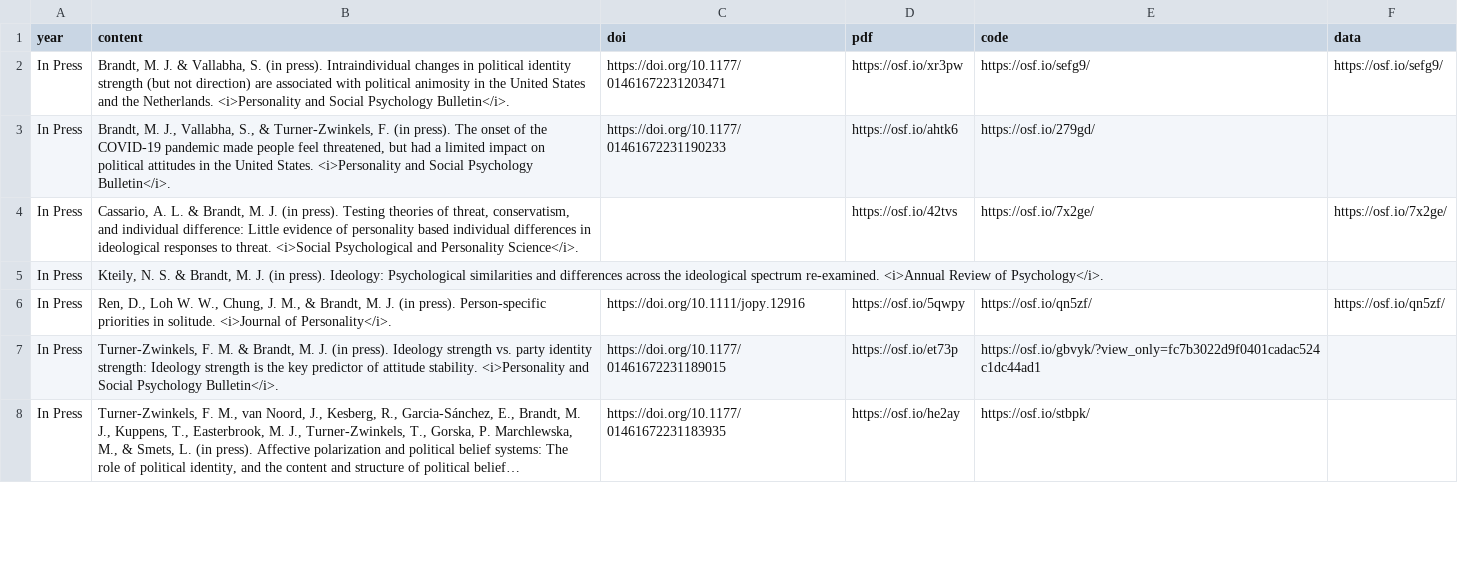
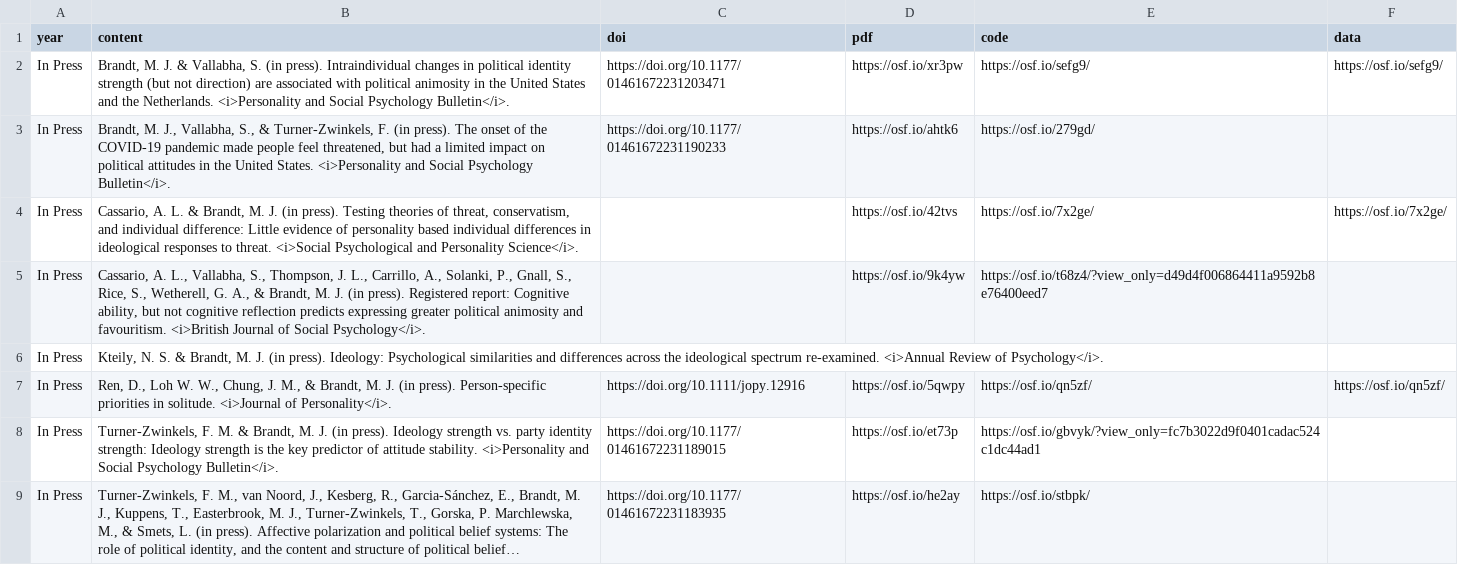
Before and after one commit to mjbsp/tbslab, a CSV file: static/data/pubs.csv, drawn as a sheet; only a part is shown; long unchanged cells end in …; the diff covers the shown part only.

Commit message:
Update pubs.csv

```diff
--- a/static/data/pubs.csv
+++ b/static/data/pubs.csv
@@ -4,2 +4,3 @@ In Press,"Brandt, M. J., Vallabha, S., & Turner-Zwinkels, F. (in press). The ons
 In Press,"Cassario, A. L. & Brandt, M. J. (in press). Testing theories of threat, conservatism, and individual difference: Little evidence of personality based individual differences in ideological responses to threat. <i>Social Psychological and Personality Science</i>.",,https://osf.io/42tvs,https://osf.io/7x2ge/,https://osf.io/7x2ge/
+In Press,"Cassario, A. L., Vallabha, S., Thompson, J. L., Carrillo, A., Solanki, P., Gnall, S., Rice, S., Wetherell, G. A., & Brandt, M. J. (in press). Registered report: Cognitive ability, but not cognitive reflection predicts expressing greater political animosity and favouritism. <i>British Journal of Social Psychology</i>.",,https://osf.io/9k4yw,https://osf.io/t68z4/?view_only=d49d4f006864411a9592b8e76400eed7,
 In Press,"Kteily, N. S. & Brandt, M. J. (in press). Ideology: Psychological similarities and differences across the ideological spectrum re-examined. <i>Annual Review of Psychology</i>. ",,,,
```
Also changed, not shown: 2 edited cells elsewhere in this file.
